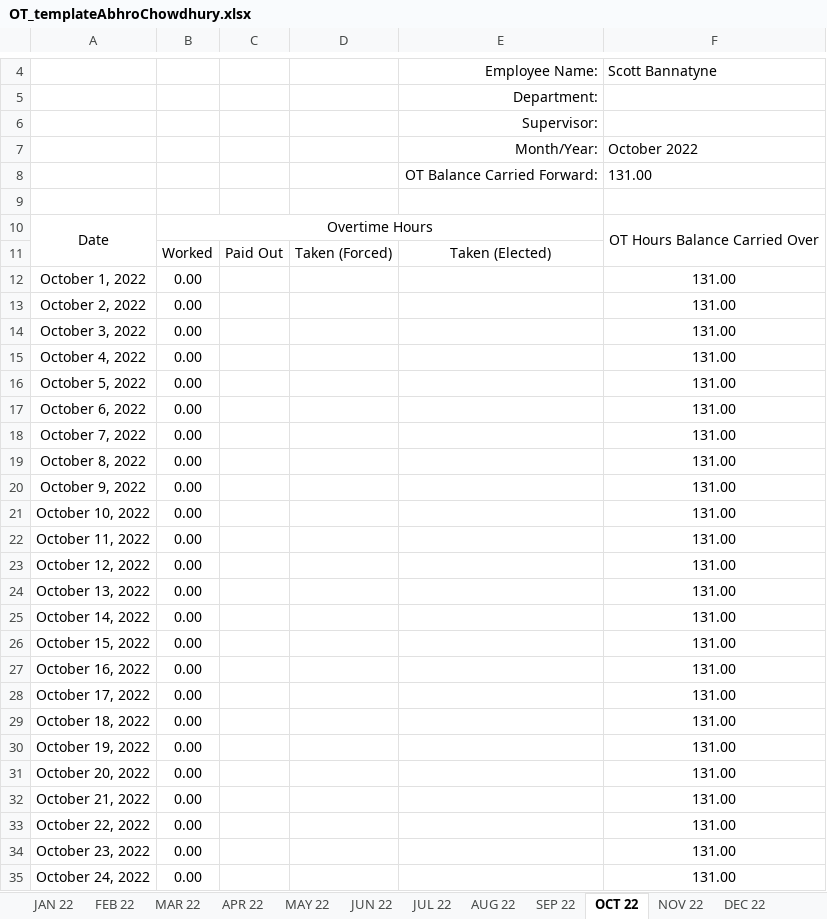
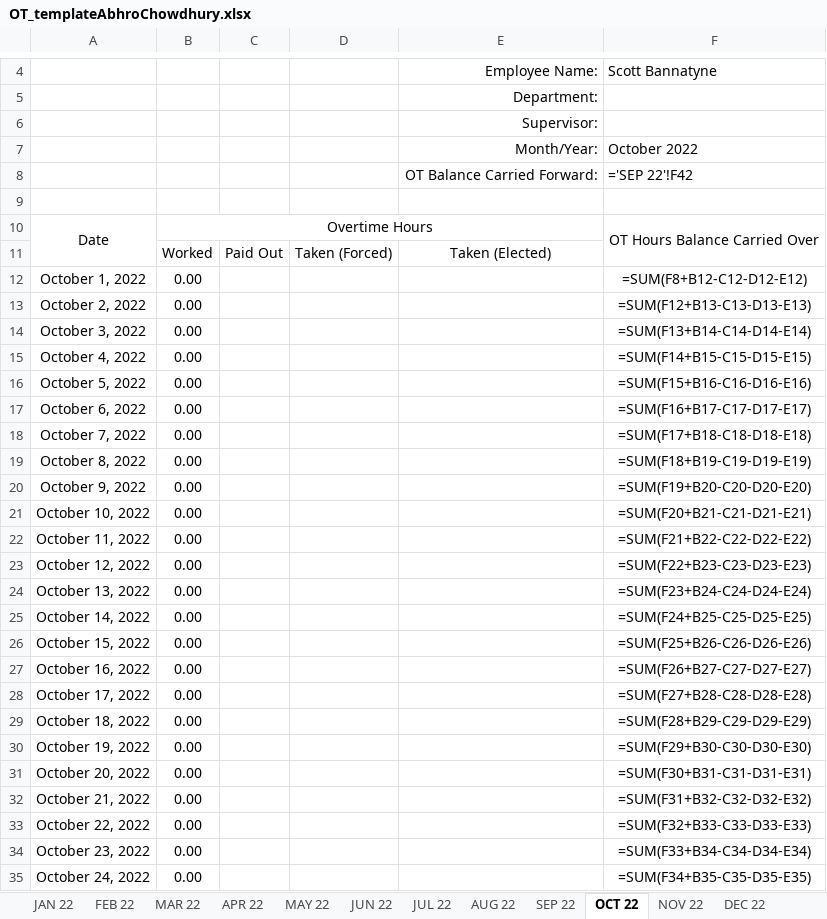
Before and after one commit to ryanalmasi/Basic-Automated-Time-Sheet, an Excel workbook: EXCEL_FILES/OT_templateAbhroChowdhury.xlsx, sheet OCT 22, drawn as a sheet; only a part is shown, gaps mark what is left out; values as stored, in another font and other column widths than the file's, no borders; formulas without a stored value are shown as written; the diff covers the shown part only; the diff names each change by its address in the sheet, - before the commit and + after, or states it on an @@ line.

```diff
--- a/EXCEL_FILES/OT_templateAbhroChowdhury.xlsx (sheet OCT 22)
+++ b/EXCEL_FILES/OT_templateAbhroChowdhury.xlsx (sheet OCT 22)
-F8: 131.00
+F8: ='SEP 22'!F42
-F12: 131.00
+F12: =SUM(F8+B12-C12-D12-E12)
-F13: 131.00
+F13: =SUM(F12+B13-C13-D13-E13)
-F14: 131.00
+F14: =SUM(F13+B14-C14-D14-E14)
-F15: 131.00
+F15: =SUM(F14+B15-C15-D15-E15)
-F16: 131.00
+F16: =SUM(F15+B16-C16-D16-E16)
-F17: 131.00
+F17: =SUM(F16+B17-C17-D17-E17)
-F18: 131.00
+F18: =SUM(F17+B18-C18-D18-E18)
-F19: 131.00
+F19: =SUM(F18+B19-C19-D19-E19)
-F20: 131.00
+F20: =SUM(F19+B20-C20-D20-E20)
-F21: 131.00
+F21: =SUM(F20+B21-C21-D21-E21)
-F22: 131.00
+F22: =SUM(F21+B22-C22-D22-E22)
-F23: 131.00
+F23: =SUM(F22+B23-C23-D23-E23)
-F24: 131.00
+F24: =SUM(F23+B24-C24-D24-E24)
-F25: 131.00
+F25: =SUM(F24+B25-C25-D25-E25)
-F26: 131.00
+F26: =SUM(F25+B26-C26-D26-E26)
-F27: 131.00
+F27: =SUM(F26+B27-C27-D27-E27)
-F28: 131.00
+F28: =SUM(F27+B28-C28-D28-E28)
-F29: 131.00
+F29: =SUM(F28+B29-C29-D29-E29)
-F30: 131.00
+F30: =SUM(F29+B30-C30-D30-E30)
-F31: 131.00
+F31: =SUM(F30+B31-C31-D31-E31)
-F32: 131.00
+F32: =SUM(F31+B32-C32-D32-E32)
-F33: 131.00
+F33: =SUM(F32+B33-C33-D33-E33)
-F34: 131.00
+F34: =SUM(F33+B34-C34-D34-E34)
-F35: 131.00
+F35: =SUM(F34+B35-C35-D35-E35)
```
Also changed, not shown: 1 added row, 1 removed row and 8 edited cells elsewhere in this sheet, sheet FEB 22, sheet AUG 22, sheet MAY 22, sheet JUL 22, sheet MAR 22, sheet DEC 22, 5 more sheets, hidden cells, EXCEL_FILES/OT_templateRyanAlmasi.xlsx, 4 other files.
